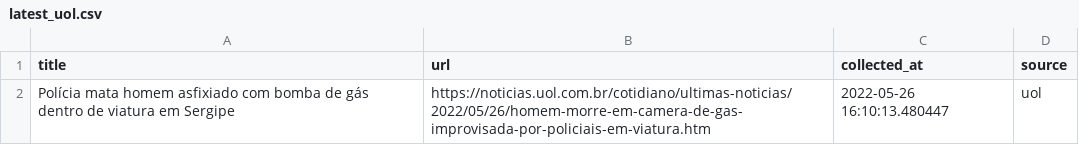
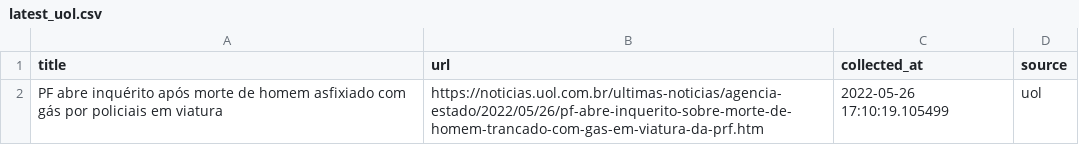
Before and after one commit to leodiegues/lidebot, a CSV file: data/latest_uol.csv, drawn as a sheet.

```diff
--- a/data/latest_uol.csv
+++ b/data/latest_uol.csv
@@ -1,2 +1,2 @@
 title,url,collected_at,source
-Polícia mata homem asfixiado com bomba de gás dentro de viatura em Sergipe,https://noticias.uol.com.br/cotidiano/ultimas-noticias/2022/05/26/homem-morre-em-camera-de-gas-improvisada-por-policiais-em-viatura.htm,2022-05-26 16:10:13.480447,uol
+PF abre inquérito após morte de homem asfixiado com gás por policiais em viatura,https://noticias.uol.com.br/ultimas-noticias/agencia-estado/2022/05/26/pf-abre-inquerito-sobre-morte-de-homem-trancado-com-gas-em-viatura-da-prf.htm,2022-05-26 17:10:19.105499,uol
```
Also changed, not shown: data/latest_estadao.csv, data/latest_folha.csv, 4 other files.
